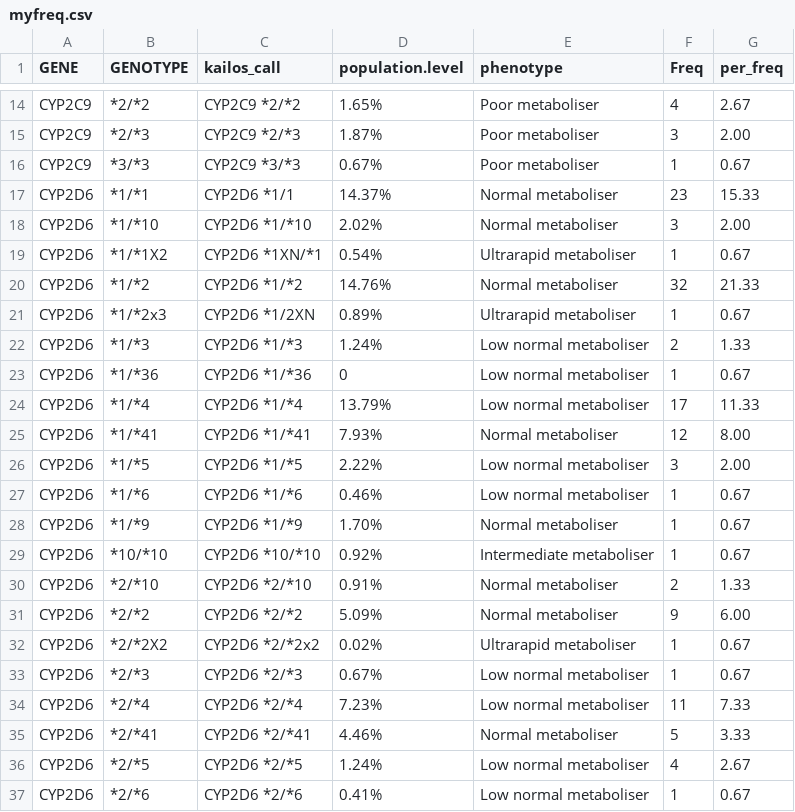
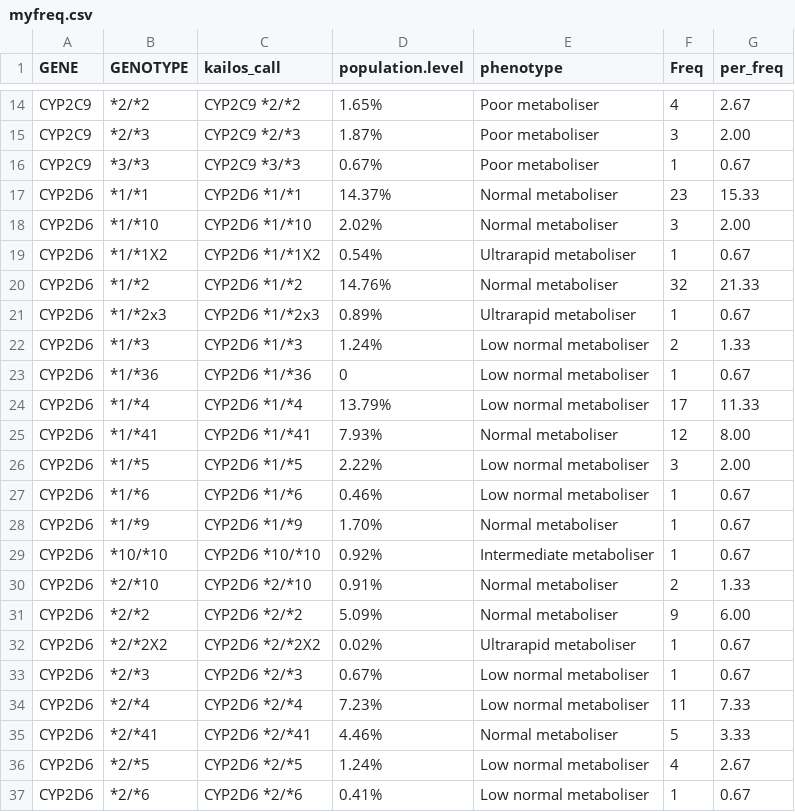
Before and after one commit to sambreaux/pgx, a CSV file: myfreq.csv, drawn as a sheet; only a part is shown, gaps mark what is left out; the diff names each change by its address in the sheet, - before the commit and + after, or states it on an @@ line.

```diff
--- a/myfreq.csv
+++ b/myfreq.csv
-C17 (kailos_call): CYP2D6 *1/1
+C17 (kailos_call): CYP2D6 *1/*1
-C19 (kailos_call): CYP2D6 *1XN/*1
+C19 (kailos_call): CYP2D6 *1/*1X2
-C21 (kailos_call): CYP2D6 *1/2XN
+C21 (kailos_call): CYP2D6 *1/*2x3
-C32 (kailos_call): CYP2D6 *2/*2x2
+C32 (kailos_call): CYP2D6 *2/*2X2
```
Also changed, not shown: mygenotypes.csv, 1 other file.
